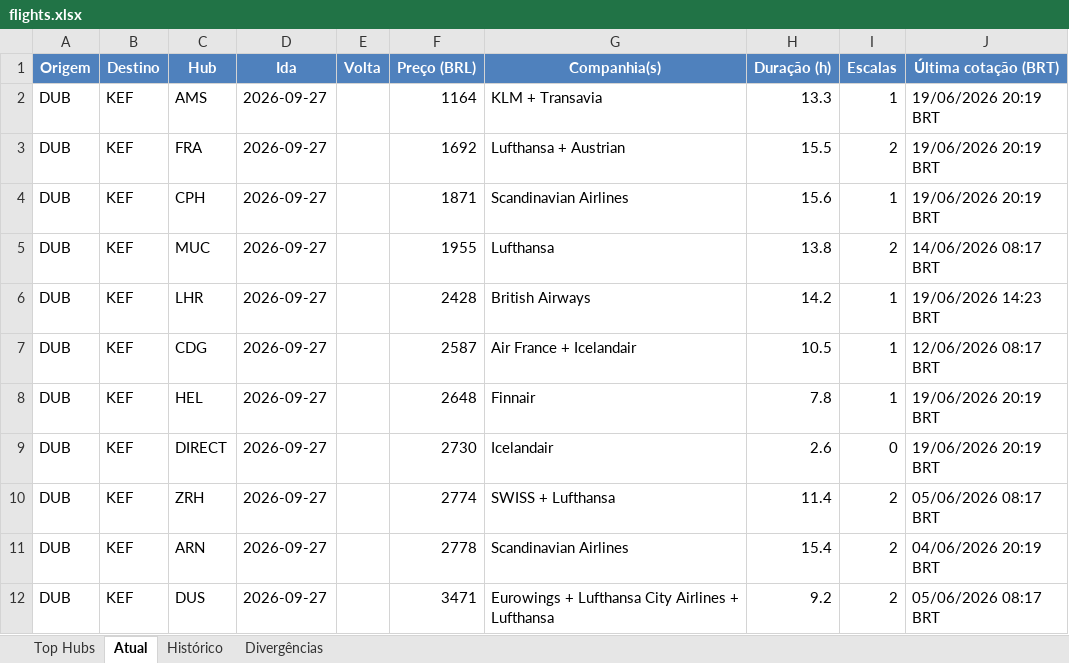
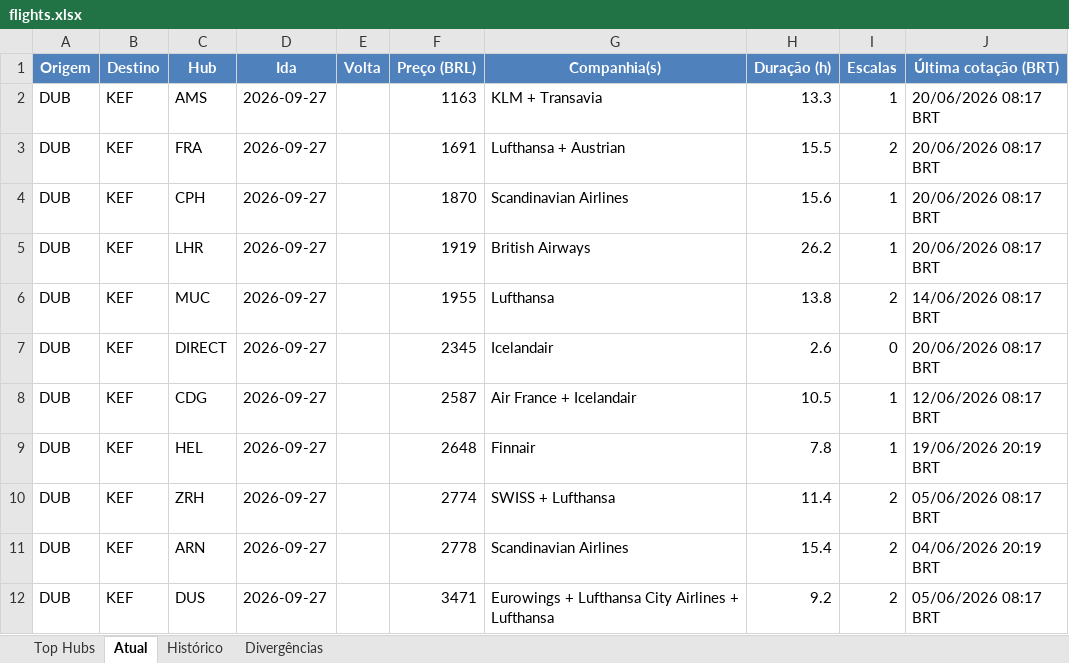
Before and after one commit to VoxJurTech/flight-monitor-dub-kef, an Excel workbook: docs/flights.xlsx, sheet Atual, drawn as a sheet; values as stored, in another font and other column widths than the file's, no borders; conditional formats not drawn; removed rows and columns are numbered as before the commit, all else as after; the diff names each change by its address in the sheet, - before the commit and + after, or states it on an @@ line.

```diff
--- a/docs/flights.xlsx (sheet Atual)
+++ b/docs/flights.xlsx (sheet Atual)
-F2 (Preço (BRL)): 1164
+F2 (Preço (BRL)): 1163
-J2:J4 (Última cotação (BRT)): 19/06/2026 20:19 BRT
+J2:J4 (Última cotação (BRT)): 20/06/2026 08:17 BRT
-F3 (Preço (BRL)): 1692
+F3 (Preço (BRL)): 1691
-F4 (Preço (BRL)): 1871
+F4 (Preço (BRL)): 1870
+row 5: DUB | KEF | LHR | 2026-09-27 |  | 1919 | British Airways | 26.2 | 1 | 20/06/2026 08:17 BRT
-row 6: DUB | KEF | LHR | 2026-09-27 |  | 2428 | British Airways | 14.2 | 1 | 19/06/2026 14:23 BRT
+row 7: DUB | KEF | DIRECT | 2026-09-27 |  | 2345 | Icelandair | 2.6 | 0 | 20/06/2026 08:17 BRT
-row 9: DUB | KEF | DIRECT | 2026-09-27 |  | 2730 | Icelandair | 2.6 | 0 | 19/06/2026 20:19 BRT
```
Also changed, not shown: sheet Top Hubs, sheet Histórico, 2 other files.
